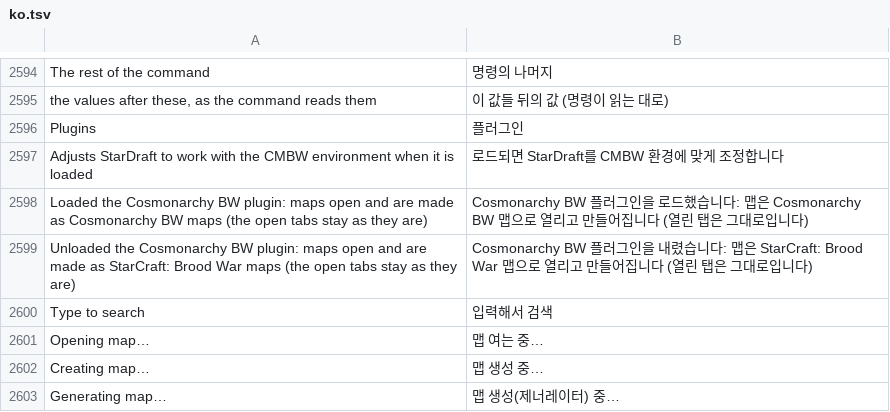
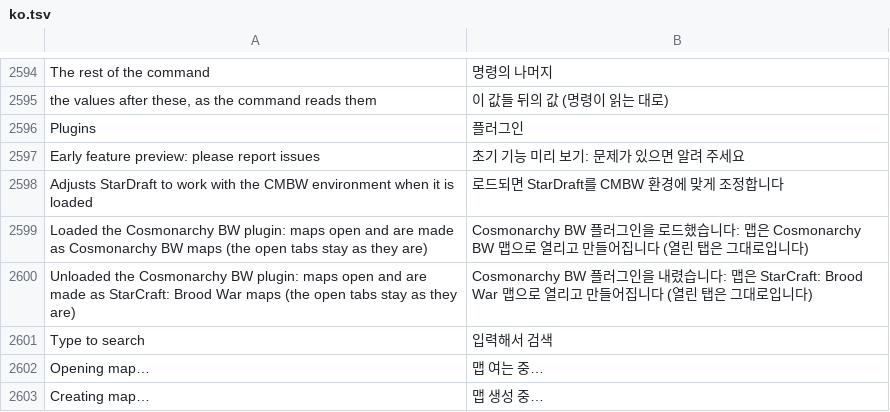
Before and after one commit to stardraft-editor/stardraft, a TSV file: apps/editor/res/lang/ko.tsv, drawn as a sheet; only a part is shown, gaps mark what is left out; the shorter side is filled out with more unchanged rows; the diff names each change by its address in the sheet, - before the commit and + after, or states it on an @@ line.

```diff
--- a/apps/editor/res/lang/ko.tsv
+++ b/apps/editor/res/lang/ko.tsv
+row 2597: Early feature preview: please report issues | 초기 기능 미리 보기: 문제가 있으면 알려 주세요
```
Also changed, not shown: apps/editor/res/lang/es.tsv, apps/editor/res/lang/ru.tsv, 14 other files.
